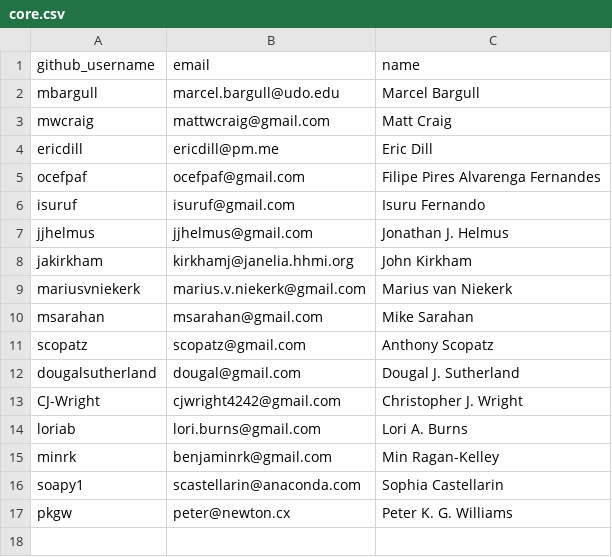
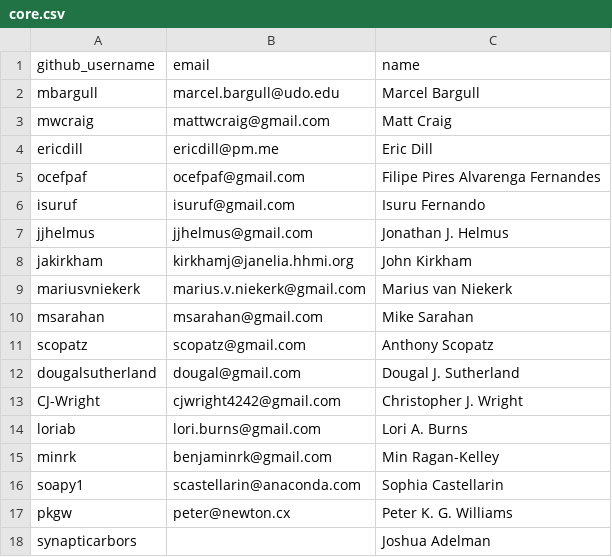
Before and after one commit to conda-forge/governance, a CSV file: src/core.csv, drawn as a sheet.

Commit message:
Merge pull request #738 from croth1/add_staged_recipe_team
doc: draft staging team

```diff
--- a/src/core.csv
+++ b/src/core.csv
@@ -17 +17,2 @@ soapy1,scastellarin@anaconda.com,Sophia Castellarin
 pkgw,peter@newton.cx,Peter K. G. Williams
+synapticarbors,,Joshua Adelman
```
